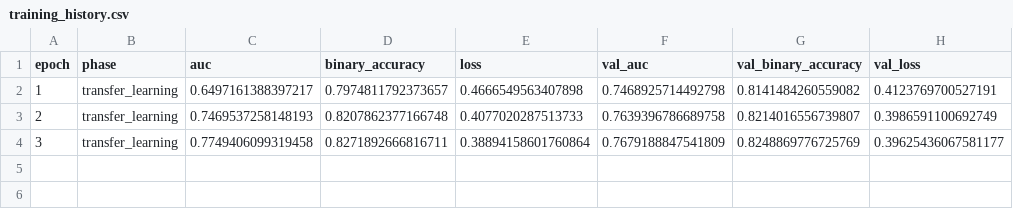
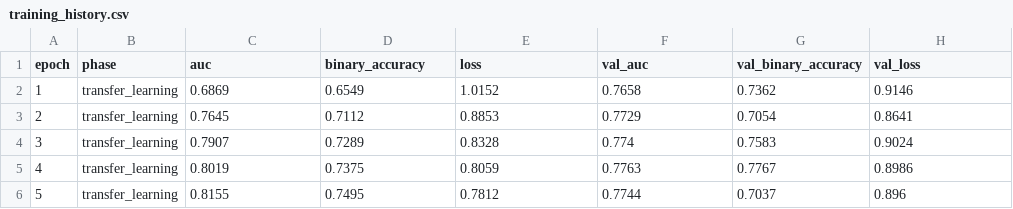
Before and after one commit to Calamia92/CinePoster-AI, a CSV file: reports/training_history.csv, drawn as a sheet.

```diff
--- a/reports/training_history.csv
+++ b/reports/training_history.csv
@@ -1,4 +1,6 @@
 epoch,phase,auc,binary_accuracy,loss,val_auc,val_binary_accuracy,val_loss
-1,transfer_learning,0.6497161388397217,0.7974811792373657,0.4666549563407898,0.7468925714492798,0.8141484260559082,0.4123769700527191
-2,transfer_learning,0.7469537258148193,0.8207862377166748,0.4077020287513733,0.7639396786689758,0.8214016556739807,0.3986591100692749
-3,transfer_learning,0.7749406099319458,0.8271892666816711,0.38894158601760864,0.7679188847541809,0.8248869776725769,0.39625436067581177
+1,transfer_learning,0.6869,0.6549,1.0152,0.7658,0.7362,0.9146
+2,transfer_learning,0.7645,0.7112,0.8853,0.7729,0.7054,0.8641
+3,transfer_learning,0.7907,0.7289,0.8328,0.774,0.7583,0.9024
+4,transfer_learning,0.8019,0.7375,0.8059,0.7763,0.7767,0.8986
+5,transfer_learning,0.8155,0.7495,0.7812,0.7744,0.7037,0.896
```
Also changed, not shown: 3 other files.
